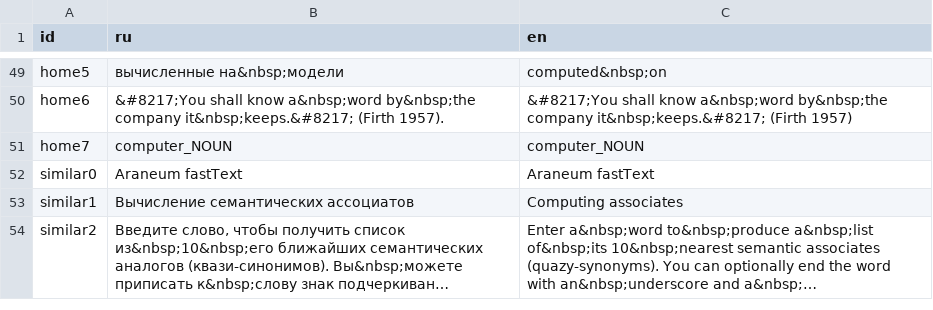
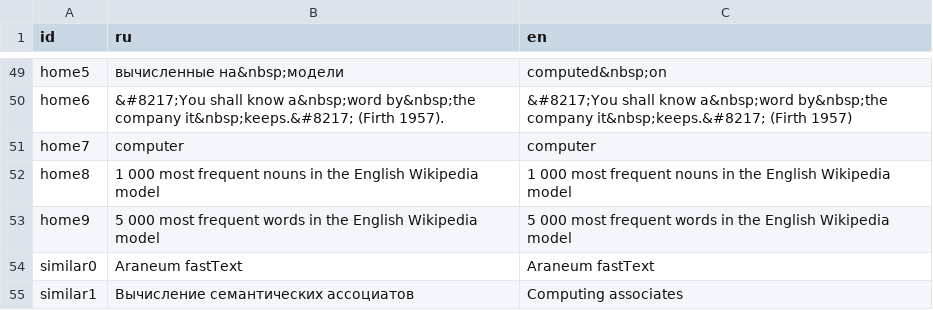
Before and after one commit to akutuzov/webvectors, a CSV file: strings.csv, drawn as a sheet; only a part is shown, gaps mark what is left out; the shorter side is filled out with more unchanged rows; long unchanged cells end in ….

Commit message:
Updated strings

```diff
--- a/strings.csv
+++ b/strings.csv
@@ -53,3 +53,5 @@ home5,вычисленные на&nbsp;модели,computed&nbsp;on
 home6,&#8217;You shall know a&nbsp;word by&nbsp;the company it&nbsp;keeps.&#8217; (Firth 1957).,&#8217;You shall know a&nbsp;word by&nbsp;the company it&nbsp;keeps.&#8217; (Firth 1957)
-home7,computer_NOUN,computer_NOUN
+home7,computer,computer
+home8,1 000 most frequent nouns in the English Wikipedia model,1 000 most frequent nouns in the English Wikipedia model
+home9,5 000 most frequent words in the English Wikipedia model, 5 000 most frequent words in the English Wikipedia model
 similar0,Araneum fastText,Araneum fastText
```
